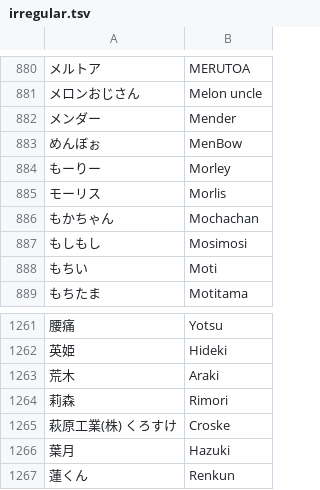
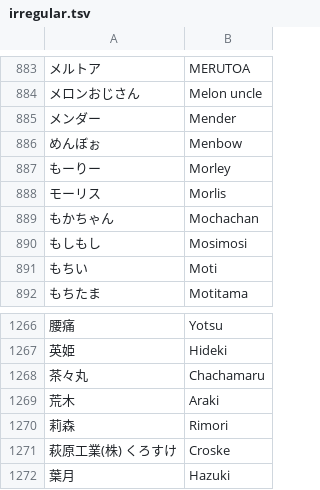
Before and after one commit to kenniky/smashgg-japanese-romanizer, a TSV file: irregular.tsv, drawn as a sheet; only a part is shown, gaps mark what is left out; the shorter side is filled out with more unchanged rows; addresses are those after the commit; the diff covers the shown part only; the diff names each change by its address in the sheet, - before the commit and + after, or states it on an @@ line.

```diff
--- a/irregular.tsv
+++ b/irregular.tsv
-B886: MenBow
+B886: Menbow
+row 1268: 茶々丸 | Chachamaru
```
Also changed, not shown: 5 added rows elsewhere in this file.
